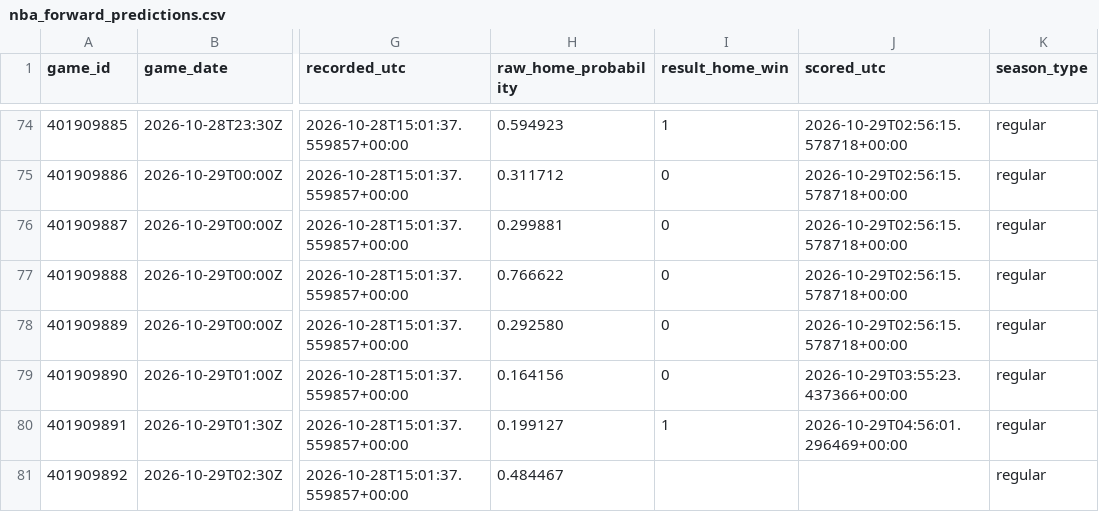
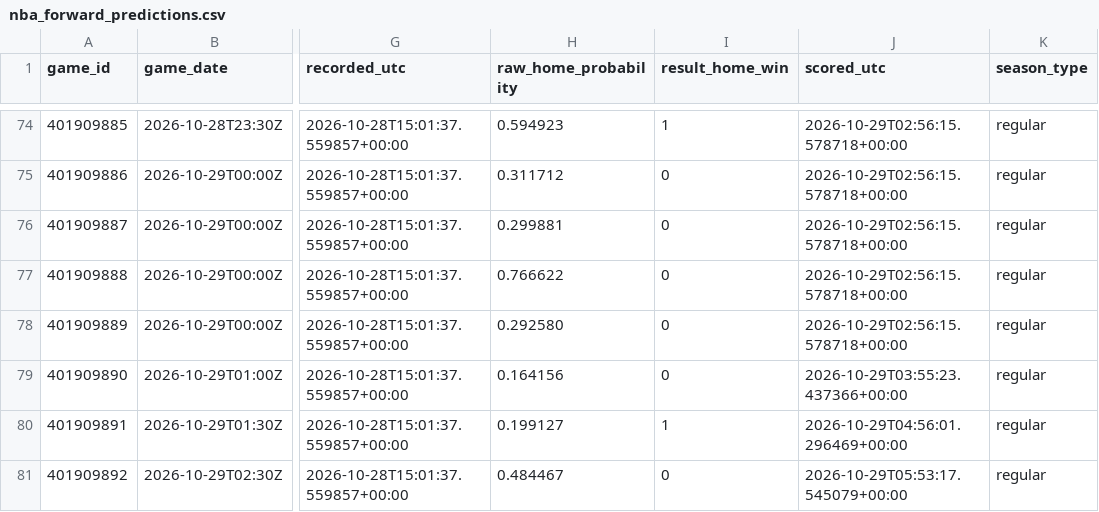
Before and after one commit to hpsyntheticoilsusa-gif/kalshi-ai-paper-trader, a CSV file: data/nba_forward_predictions.csv, drawn as a sheet; only a part is shown, gaps mark what is left out; the diff names each change by its address in the sheet, - before the commit and + after, or states it on an @@ line.

```diff
--- a/data/nba_forward_predictions.csv
+++ b/data/nba_forward_predictions.csv
-I81 (result_home_win): (empty)
+I81 (result_home_win): 0
-J81 (scored_utc): (empty)
+J81 (scored_utc): 2026-10-29T05:53:17.545079+00:00
```
Also changed, not shown: data/weather_candidates.csv, data/weather_outcomes.csv, 17 other files.
